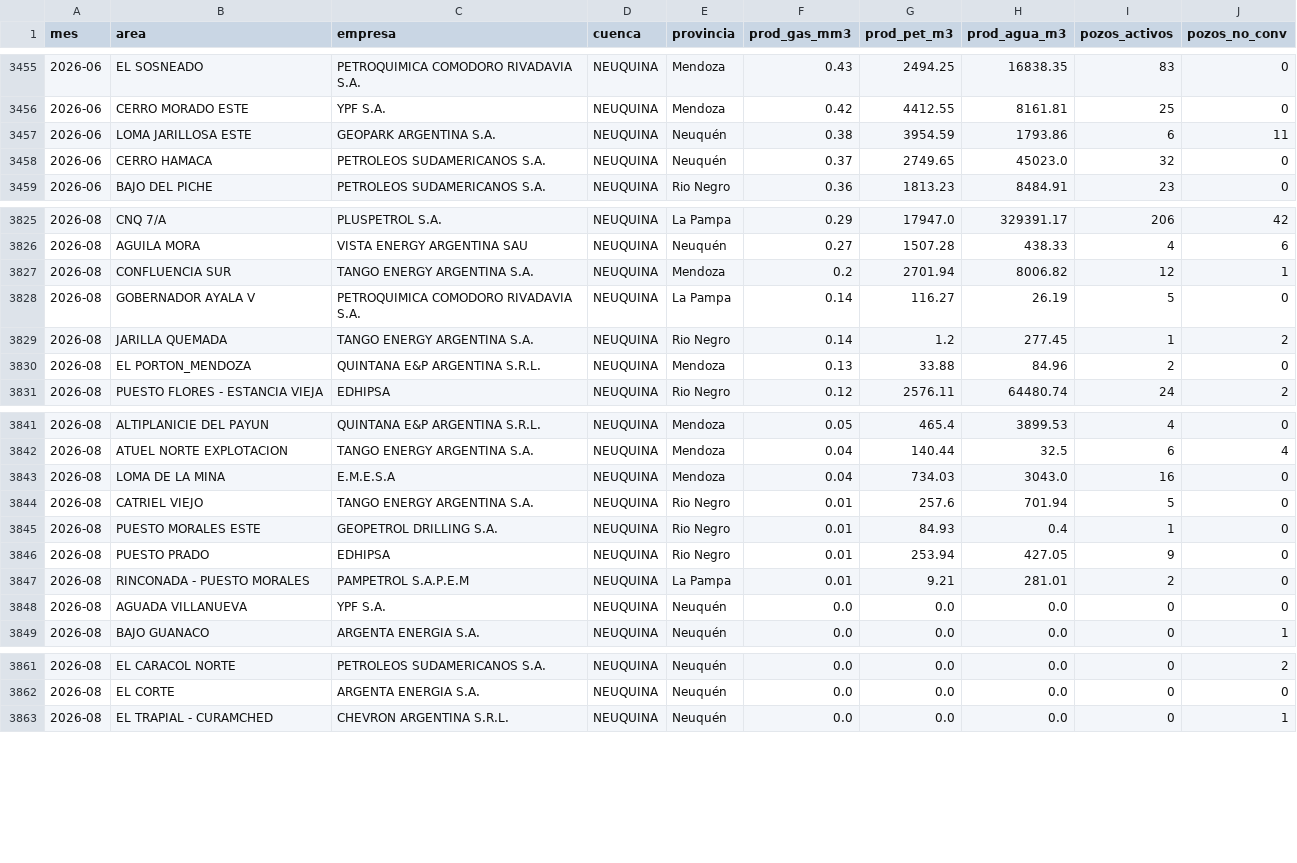
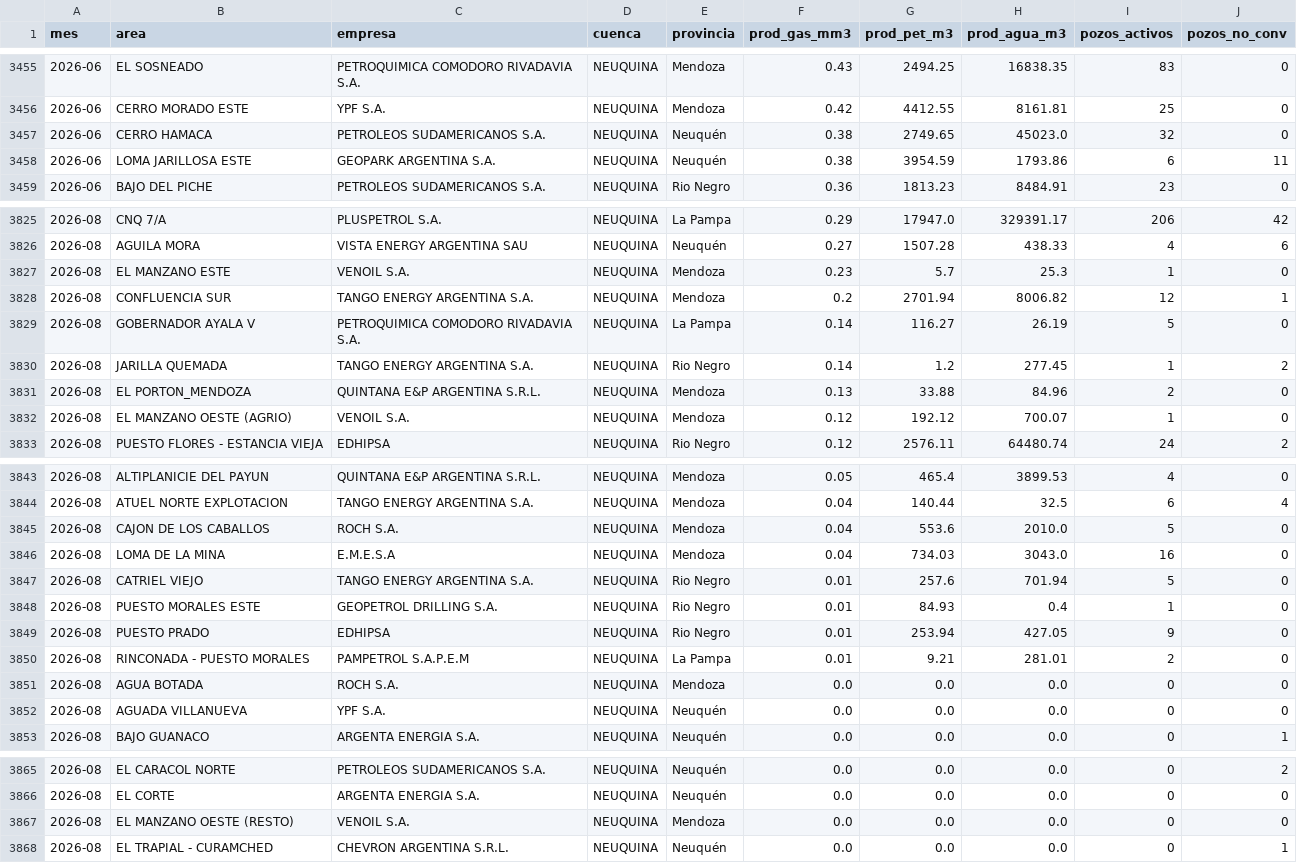
Before and after one commit to mpodeley/estado-red-gas, a CSV file: public/data/produccion_neuquina.csv, drawn as a sheet; only a part is shown, gaps mark what is left out; removed rows and columns are numbered as before the commit, all else as after; the diff covers the shown part only; the diff names each change by its address in the sheet, - before the commit and + after, or states it on an @@ line.

```diff
--- a/public/data/produccion_neuquina.csv
+++ b/public/data/produccion_neuquina.csv
+row 3457: 2026-06 | CERRO HAMACA | PETROLEOS SUDAMERICANOS S.A. | NEUQUINA | Neuquén | 0.38 | 2749.65 | 45023.0 | 32 | 0
-row 3458: 2026-06 | CERRO HAMACA | PETROLEOS SUDAMERICANOS S.A. | NEUQUINA | Neuquén | 0.37 | 2749.65 | 45023.0 | 32 | 0
+row 3827: 2026-08 | EL MANZANO ESTE | VENOIL S.A. | NEUQUINA | Mendoza | 0.23 | 5.7 | 25.3 | 1 | 0
+row 3832: 2026-08 | EL MANZANO OESTE (AGRIO) | VENOIL S.A. | NEUQUINA | Mendoza | 0.12 | 192.12 | 700.07 | 1 | 0
+row 3845: 2026-08 | CAJON DE LOS CABALLOS | ROCH S.A. | NEUQUINA | Mendoza | 0.04 | 553.6 | 2010.0 | 5 | 0
+row 3851: 2026-08 | AGUA BOTADA | ROCH S.A. | NEUQUINA | Mendoza | 0.0 | 0.0 | 0.0 | 0 | 0
+row 3867: 2026-08 | EL MANZANO OESTE (RESTO) | VENOIL S.A. | NEUQUINA | Mendoza | 0.0 | 0.0 | 0.0 | 0 | 0
```
Also changed, not shown: 11 edited cells elsewhere in this file, public/data/carga_datos.csv, public/data/daily.csv, 32 other files.
